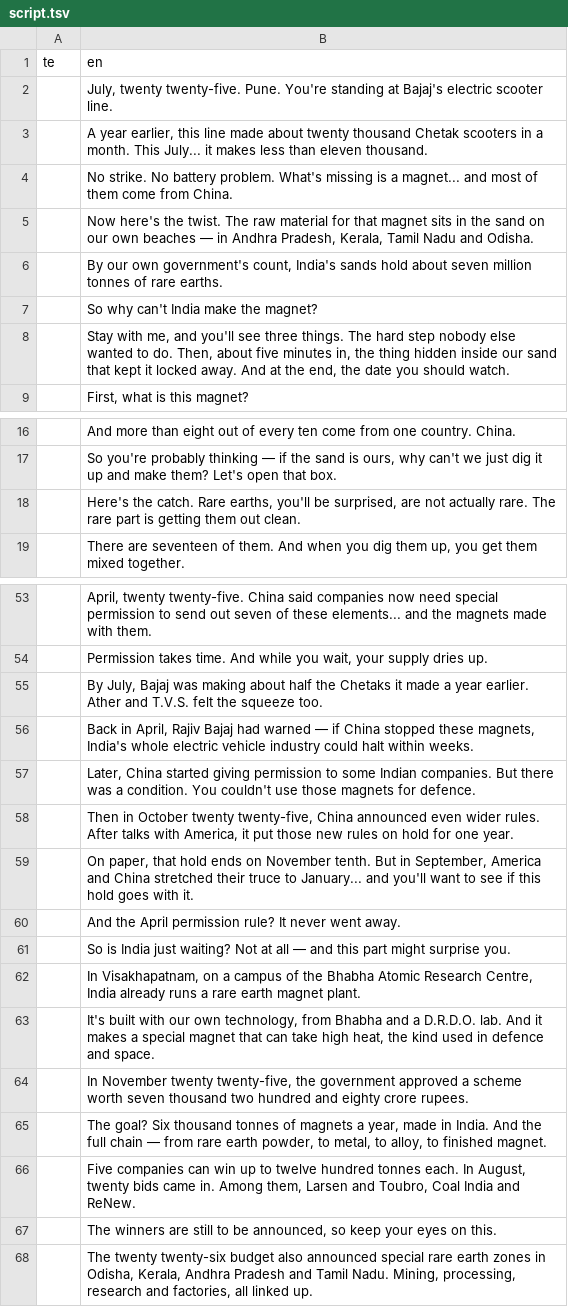
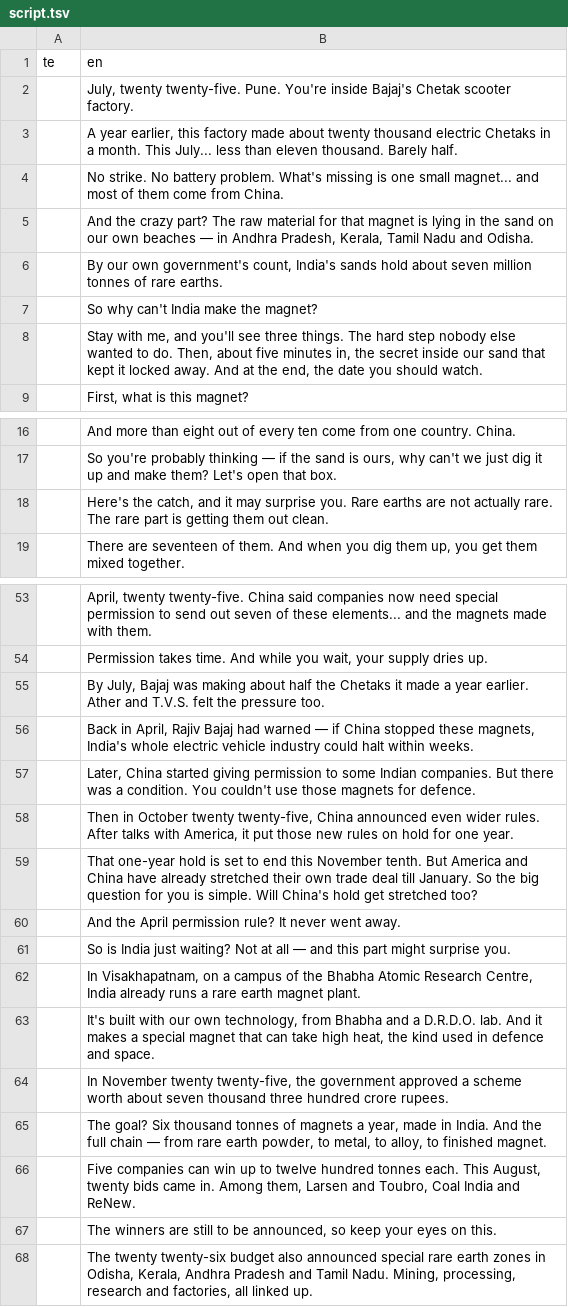
Before and after one commit to mkmk749278/Creator, a TSV file: projects/rare-earth-magnets/script.tsv, drawn as a sheet; only a part is shown, gaps mark what is left out; the diff covers the shown part only.

```diff
--- a/projects/rare-earth-magnets/script.tsv
+++ b/projects/rare-earth-magnets/script.tsv
@@ -1,9 +1,9 @@
 te	en
-	July, twenty twenty-five. Pune. You're standing at Bajaj's electric scooter line.
-	A year earlier, this line made about twenty thousand Chetak scooters in a month. This July... it makes less than eleven thousand.
-	No strike. No battery problem. What's missing is a magnet... and most of them come from China.
-	Now here's the twist. The raw material for that magnet sits in the sand on our own beaches — in Andhra Pradesh, Kerala, Tamil Nadu and Odisha.
+	July, twenty twenty-five. Pune. You're inside Bajaj's Chetak scooter factory.
+	A year earlier, this factory made about twenty thousand electric Chetaks in a month. This July... less than eleven thousand. Barely half.
+	No strike. No battery problem. What's missing is one small magnet... and most of them come from China.
+	And the crazy part? The raw material for that magnet is lying in the sand on our own beaches — in Andhra Pradesh, Kerala, Tamil Nadu and Odisha.
 	By our own government's count, India's sands hold about seven million tonnes of rare earths.
 	So why can't India make the magnet?
-	Stay with me, and you'll see three things. The hard step nobody else wanted to do. Then, about five minutes in, the thing hidden inside our sand that kept it locked away. And at the end, the date you should watch.
+	Stay with me, and you'll see three things. The hard step nobody else wanted to do. Then, about five minutes in, the secret inside our sand that kept it locked away. And at the end, the date you should watch.
 	First, what is this magnet?
@@ -17,3 +17,3 @@ te	en
 	So you're probably thinking — if the sand is ours, why can't we just dig it up and make them? Let's open that box.
-	Here's the catch. Rare earths, you'll be surprised, are not actually rare. The rare part is getting them out clean.
+	Here's the catch, and it may surprise you. Rare earths are not actually rare. The rare part is getting them out clean.
 	There are seventeen of them. And when you dig them up, you get them mixed together.
@@ -54,3 +54,3 @@ te	en
 	Permission takes time. And while you wait, your supply dries up.
-	By July, Bajaj was making about half the Chetaks it made a year earlier. Ather and T.V.S. felt the squeeze too.
+	By July, Bajaj was making about half the Chetaks it made a year earlier. Ather and T.V.S. felt the pressure too.
 	Back in April, Rajiv Bajaj had warned — if China stopped these magnets, India's whole electric vehicle industry could halt within weeks.
@@ -58,3 +58,3 @@ te	en
 	Then in October twenty twenty-five, China announced even wider rules. After talks with America, it put those new rules on hold for one year.
-	On paper, that hold ends on November tenth. But in September, America and China stretched their truce to January... and you'll want to see if this hold goes with it.
+	That one-year hold is set to end this November tenth. But America and China have already stretched their own trade deal till January. So the big question for you is simple. Will China's hold get stretched too?
 	And the April permission rule? It never went away.
@@ -63,5 +63,5 @@ te	en
 	It's built with our own technology, from Bhabha and a D.R.D.O. lab. And it makes a special magnet that can take high heat, the kind used in defence and space.
-	In November twenty twenty-five, the government approved a scheme worth seven thousand two hundred and eighty crore rupees.
+	In November twenty twenty-five, the government approved a scheme worth about seven thousand three hundred crore rupees.
 	The goal? Six thousand tonnes of magnets a year, made in India. And the full chain — from rare earth powder, to metal, to alloy, to finished magnet.
-	Five companies can win up to twelve hundred tonnes each. In August, twenty bids came in. Among them, Larsen and Toubro, Coal India and ReNew.
+	Five companies can win up to twelve hundred tonnes each. This August, twenty bids came in. Among them, Larsen and Toubro, Coal India and ReNew.
 	The winners are still to be announced, so keep your eyes on this.
```
Also changed, not shown: 9 edited cells elsewhere in this file, 4 other files.
